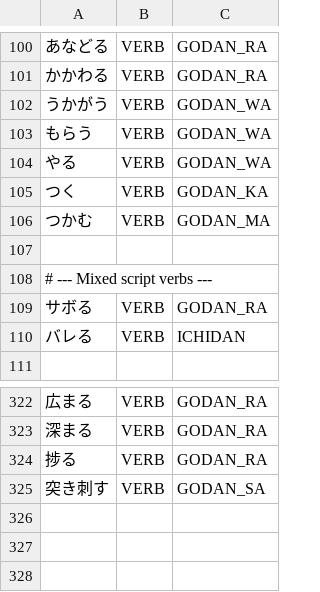
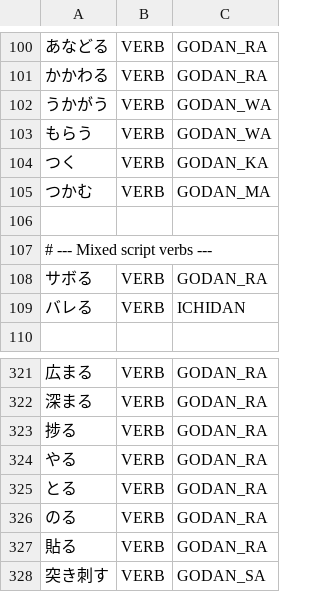
Before and after one commit to libraz/suzume, a TSV file: data/core/verbs.tsv, drawn as a sheet; only a part is shown, gaps mark what is left out; removed rows and columns are numbered as before the commit, all else as after; the diff names each change by its address in the sheet, - before the commit and + after, or states it on an @@ line.

Commit message:
feat: Add ichidan/godan-ra disambiguation, dict_tool grep commands, and user dictionary expansion
Verb candidate improvements:
- Skip godan-ra passive for known 2-char ichidan verbs (いる, きる, みる, etc.)
  in verb_candidates_hiragana.cpp to prefer ichidan path (い+られる over いら+れる)
- Revoke unknown penalty skip for long hiragana verbs ending in ちゃう/ちゃっ/ちゃい
  (Case 6 in tokenizer.cpp) to allow proper splitting (なっ+ちゃう, やっ+ちゃう)
- Narrow colloquial contraction skip to っとく only; っちゃう/っじゃう handled by Case 6

L2 dictionary changes:
- Fix やる conjugation: GODAN_WA to GODAN_RA in data/core/verbs.tsv
- Add godan-ra verbs: とる, のる, 貼る

User dictionary expansion:
- Add 38 entertainment entries (anime/game titles)
- Add 9 internet entries (domain-specific compound nouns)

Tooling:
- Add grep and remove-matching commands to dict_tool.pl for bulk dictionary search and removal

Normalization:
- Extend noun+suffix merge to handle 誌 (同人誌, 週刊誌) alongside 書 in SuzumeUtils.pm

Test updates:
- Update いられる expected output: い(AUX)+られる(AUX) instead of いら(Verb)+れる(AUX)

```diff
--- a/data/core/verbs.tsv
+++ b/data/core/verbs.tsv
-row 104: やる | VERB | GODAN_WA
+row 324: やる | VERB | GODAN_RA
+row 325: とる | VERB | GODAN_RA
+row 326: のる | VERB | GODAN_RA
+row 327: 貼る | VERB | GODAN_RA
```
Also changed, not shown: data/user/entertainment.tsv, data/user/internet.tsv, 5 other files.
